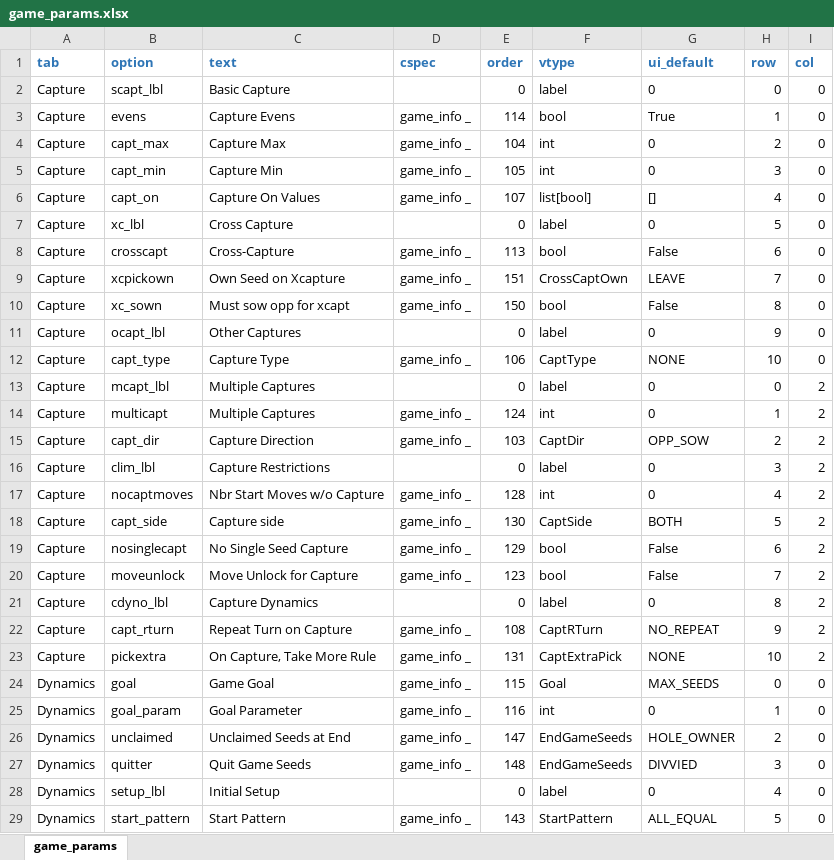
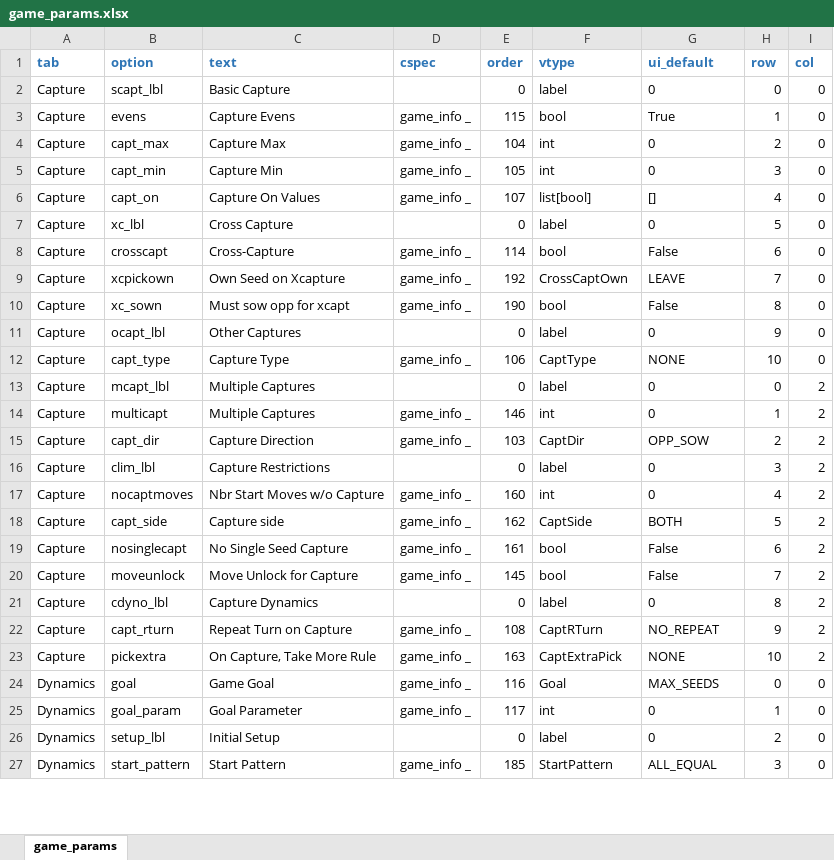
Before and after one commit to StoneShark/MancalaGames, an Excel workbook: src/game_params.xlsx, sheet game_params, drawn as a sheet; only a part is shown; values as stored, in another font and other column widths than the file's, no borders; removed rows and columns are numbered as before the commit, all else as after; the diff covers the shown part only; the diff names each change by its address in the sheet, - before the commit and + after, or states it on an @@ line.

Commit message:
Added END_COND and END_PARAM. END_COND adds extra conditions for ending a game; the goal and win conditions do not change. Defined end conditions for cleared own/opp holes, seeds limit, and limit on seeds for each hole. Added the game SimpleCapt. Moved the end game parameters on the editor window and gave them a label. Added a new rules source filter to play_mancala. Updated the excel macro for formatting props_used.csv due to the new parameters.

```diff
--- a/src/game_params.xlsx (sheet game_params)
+++ b/src/game_params.xlsx (sheet game_params)
-E3 (order): 114
+E3 (order): 115
-E8 (order): 113
+E8 (order): 114
-E9 (order): 151
+E9 (order): 192
-E10 (order): 150
+E10 (order): 190
-E14 (order): 124
+E14 (order): 146
-E17 (order): 128
+E17 (order): 160
-E18 (order): 130
+E18 (order): 162
-E19 (order): 129
+E19 (order): 161
-E20 (order): 123
+E20 (order): 145
-E23 (order): 131
+E23 (order): 163
-E24 (order): 115
+E24 (order): 116
-E25 (order): 116
+E25 (order): 117
-row 26: Dynamics | unclaimed | Unclaimed Seeds at End | game_info _ | 147 | EndGameSeeds | HOLE_OWNER | 2 | 0
-row 27: Dynamics | quitter | Quit Game Seeds | game_info _ | 148 | EndGameSeeds | DIVVIED | 3 | 0
-H26 (row): 4
+H26 (row): 2
-E27 (order): 143
+E27 (order): 185
-H27 (row): 5
+H27 (row): 3
```
Also changed, not shown: 5 added rows and 28 edited cells elsewhere in this sheet, 18 other files.
